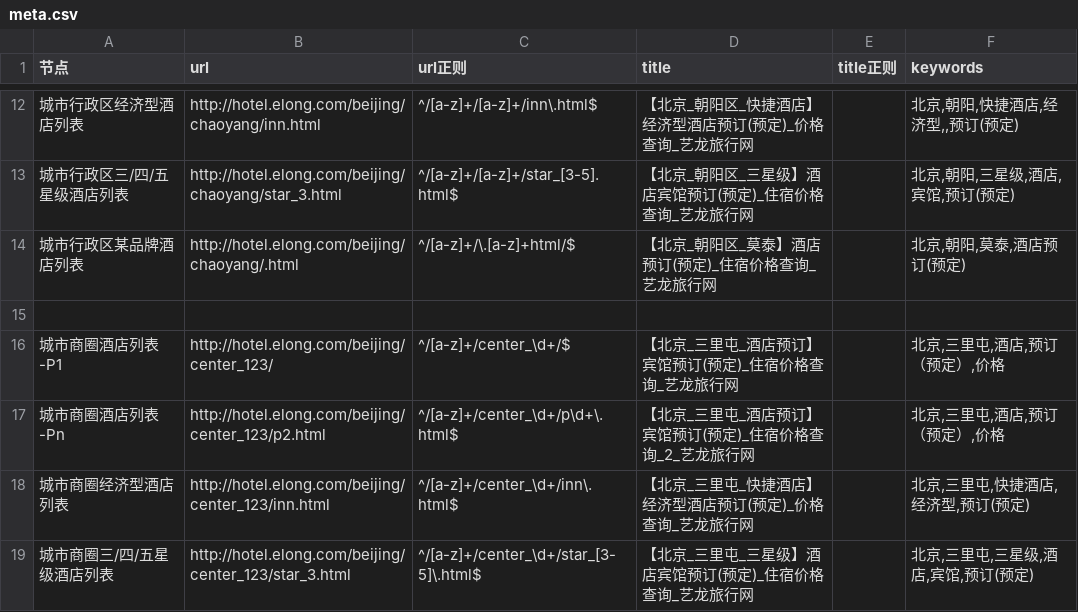
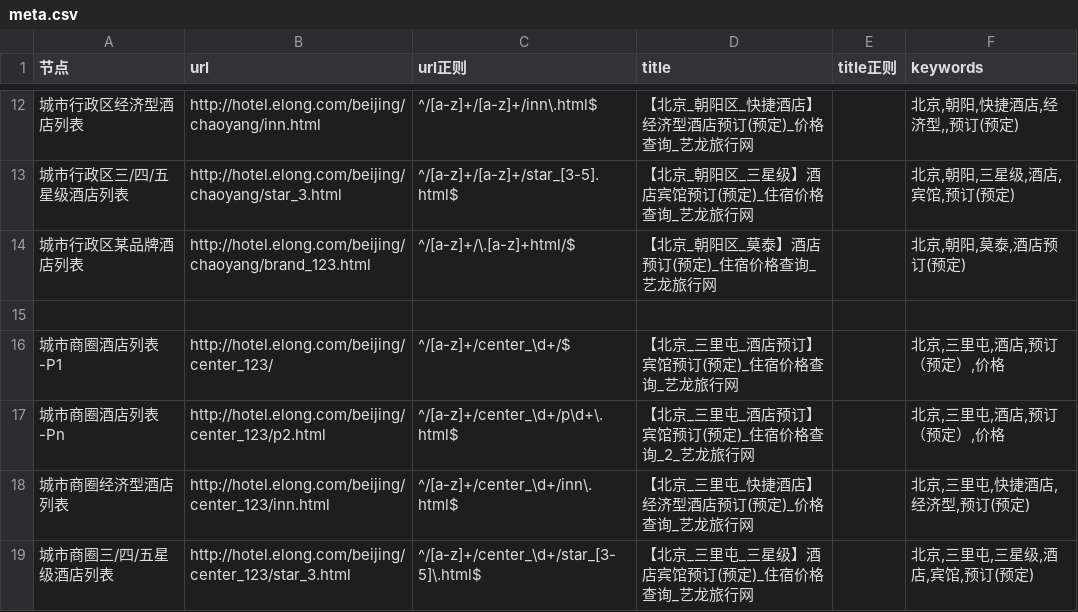
Before and after one commit to thaddeusgeek/unit-test-seo, a CSV file: project/elong/hotel.elong.com/meta.csv, drawn as a sheet; only a part is shown, gaps mark what is left out.

Commit message:
更正  hotel

```diff
--- a/project/elong/hotel.elong.com/meta.csv
+++ b/project/elong/hotel.elong.com/meta.csv
@@ -13,3 +13,3 @@
 "城市行政区三/四/五星级酒店列表","http://hotel.elong.com/beijing/chaoyang/star_3.html","^/[a-z]+/[a-z]+/star_[3-5].html$","【北京_朝阳区_三星级】酒店宾馆预订(预定)_住宿价格查询_艺龙旅行网",,"北京,朝阳,三星级,酒店,宾馆,预订(预定)"
-"城市行政区某品牌酒店列表","http://hotel.elong.com/beijing/chaoyang/.html","^/[a-z]+/\.[a-z]+html/$","【北京_朝阳区_莫泰】酒店预订(预定)_住宿价格查询_艺龙旅行网",,"北京,朝阳,莫泰,酒店预订(预定)"
+"城市行政区某品牌酒店列表","http://hotel.elong.com/beijing/chaoyang/brand_123.html","^/[a-z]+/\.[a-z]+html/$","【北京_朝阳区_莫泰】酒店预订(预定)_住宿价格查询_艺龙旅行网",,"北京,朝阳,莫泰,酒店预订(预定)"
 ,,,,,
```
